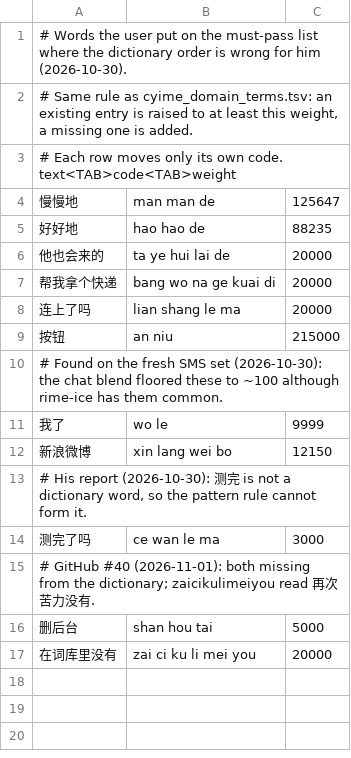
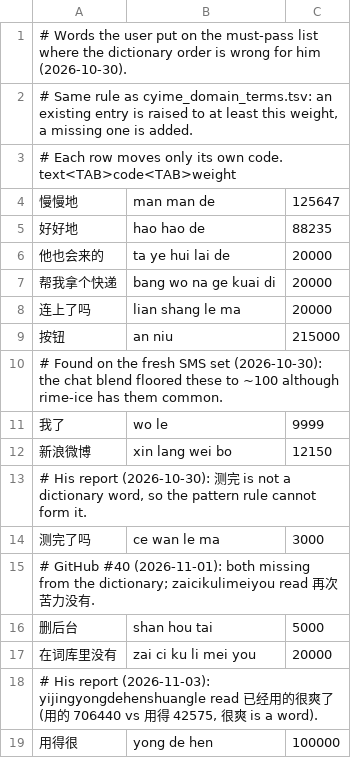
Before and after one commit to CapStu/CyIME, a TSV file: app/data/cyime_user_fixes.tsv, drawn as a sheet; the diff names each change by its address in the sheet, - before the commit and + after, or states it on an @@ line.

```diff
--- a/app/data/cyime_user_fixes.tsv
+++ b/app/data/cyime_user_fixes.tsv
+row 18: # His report (2026-11-03): yijingyongdehenshuangle read 已经用的很爽了 (用的 706440 vs 用得 42575, 很爽 is a word).
+row 19: 用得很 | yong de hen | 100000
```
Also changed, not shown: 1 other file.
